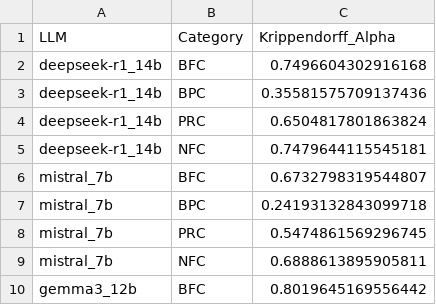
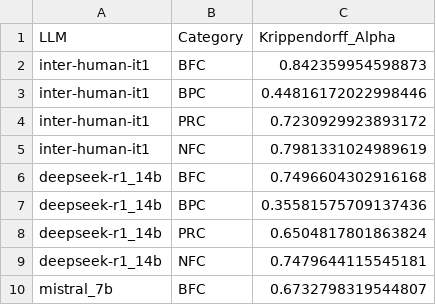
Before and after one commit to Maes95/llm-commit-classification, a CSV file: analysis/results/krippendorff_alpha_results.csv, drawn as a sheet; only a part is shown; the shorter side is filled out with more unchanged rows.

Commit message:
First version of analysis using alt_test

```diff
--- a/analysis/results/krippendorff_alpha_results.csv
+++ b/analysis/results/krippendorff_alpha_results.csv
@@ -1,2 +1,6 @@
 LLM,Category,Krippendorff_Alpha
+inter-human-it1,BFC,0.842359954598873
+inter-human-it1,BPC,0.44816172022998446
+inter-human-it1,PRC,0.7230929923893172
+inter-human-it1,NFC,0.7981331024989619
 deepseek-r1_14b,BFC,0.7496604302916168
```
Also changed, not shown: 21 other files.
